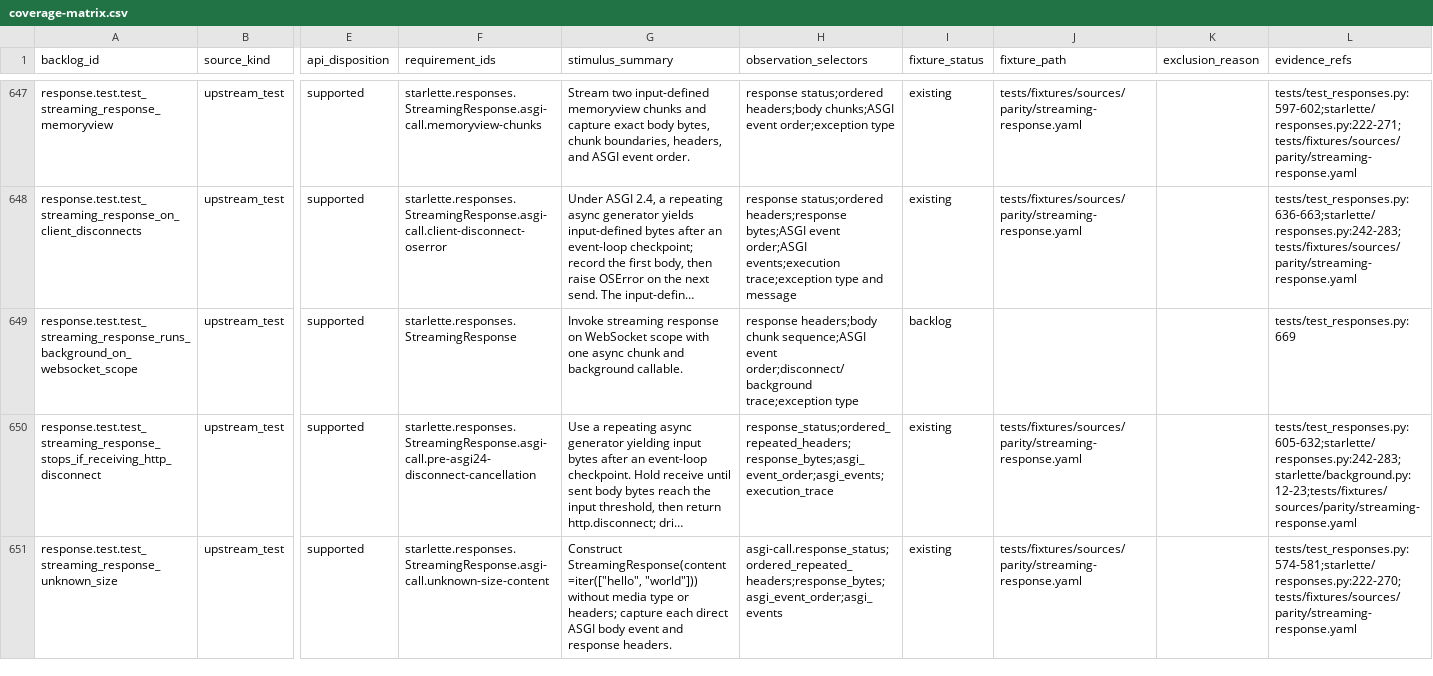
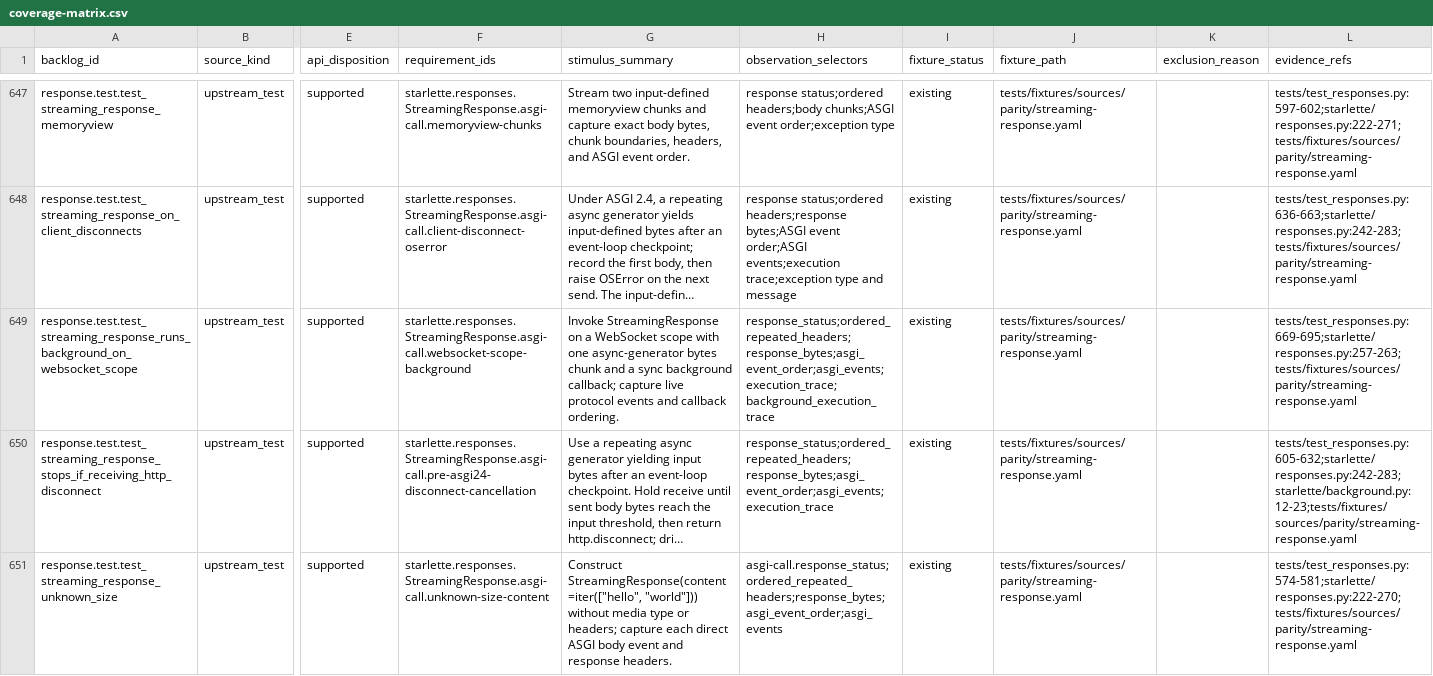
Before and after one commit to appunni-m/starlette-rs, a CSV file: docs/atlas/coverage-matrix.csv, drawn as a sheet; only a part is shown, gaps mark what is left out; long unchanged cells end in …; the diff names each change by its address in the sheet, - before the commit and + after, or states it on an @@ line.

```diff
--- a/docs/atlas/coverage-matrix.csv
+++ b/docs/atlas/coverage-matrix.csv
-F649 (requirement_ids): starlette.responses.StreamingResponse
+F649 (requirement_ids): starlette.responses.StreamingResponse.asgi-call.websocket-scope-background
-G649 (stimulus_summary): Invoke streaming response on WebSocket scope with one async chunk and background callable.
+G649 (stimulus_summary): Invoke StreamingResponse on a WebSocket scope with one async-generator bytes chunk and a sync background callback; capture live protocol events and callback ordering.
-H649 (observation_selectors): response headers;body chunk sequence;ASGI event order;disconnect/background trace;exception type
+H649 (observation_selectors): response_status;ordered_repeated_headers;response_bytes;asgi_event_order;asgi_events;execution_trace;background_execution_trace
-I649 (fixture_status): backlog
+I649 (fixture_status): existing
-J649 (fixture_path): (empty)
+J649 (fixture_path): tests/fixtures/sources/parity/streaming-response.yaml
-L649 (evidence_refs): tests/test_responses.py:669
+L649 (evidence_refs): tests/test_responses.py:669-695;starlette/responses.py:257-263;tests/fixtures/sources/parity/streaming-response.yaml
```
Also changed, not shown: docs/atlas/fixture-backlog.csv, docs/atlas/reviews/request-response-fixtures.csv, 5 other files.
